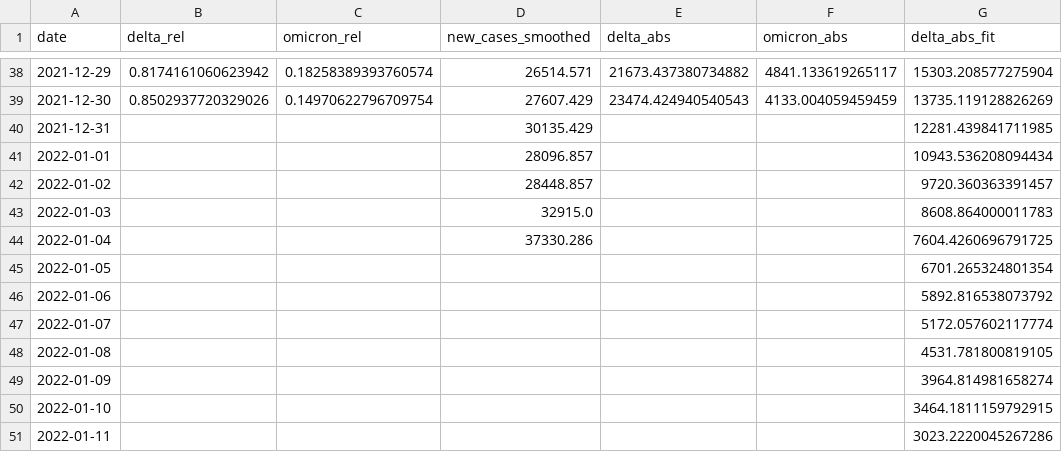
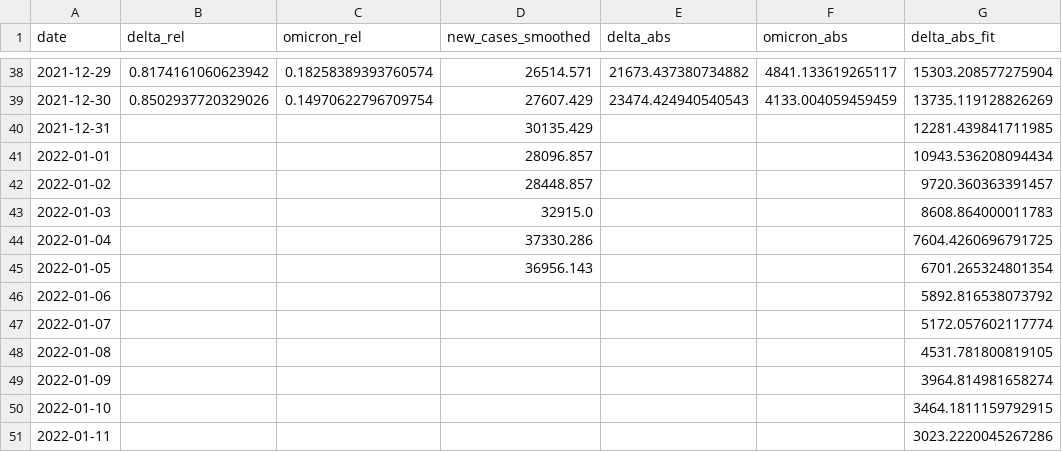
Before and after one commit to erikjs14/next-variants, a CSV file: data/projection.csv, drawn as a sheet; only a part is shown, gaps mark what is left out; the diff names each change by its address in the sheet, - before the commit and + after, or states it on an @@ line.

```diff
--- a/data/projection.csv
+++ b/data/projection.csv
-D45 (new_cases_smoothed): (empty)
+D45 (new_cases_smoothed): 36956.143
```
Also changed, not shown: 1 other file.
